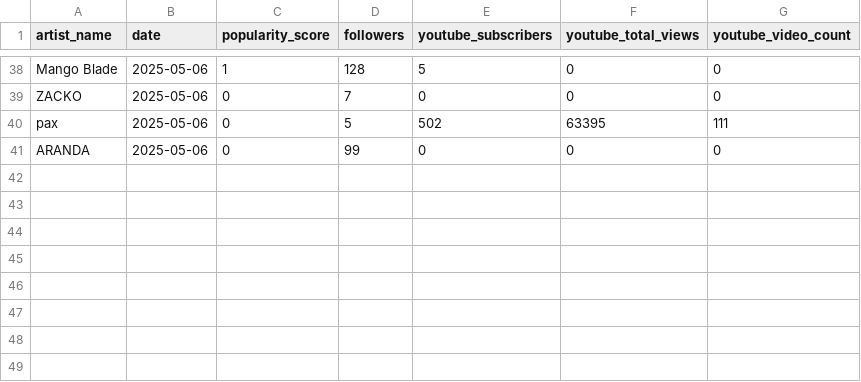
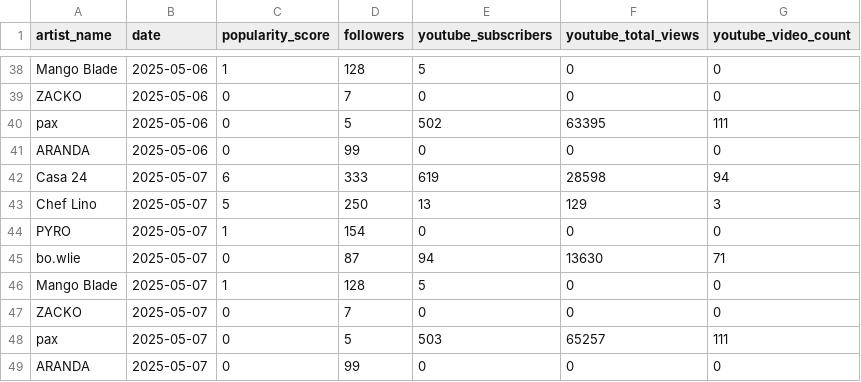
Before and after one commit to casa24records/DASHBOARD, a CSV file: data/popularity_scores.csv, drawn as a sheet; only a part is shown, gaps mark what is left out.

```diff
--- a/data/popularity_scores.csv
+++ b/data/popularity_scores.csv
@@ -41 +41,9 @@ pax,2025-05-06,0,5,502,63395,111
 ARANDA,2025-05-06,0,99,0,0,0
+Casa 24,2025-05-07,6,333,619,28598,94
+Chef Lino,2025-05-07,5,250,13,129,3
+PYRO,2025-05-07,1,154,0,0,0
+bo.wlie,2025-05-07,0,87,94,13630,71
+Mango Blade,2025-05-07,1,128,5,0,0
+ZACKO,2025-05-07,0,7,0,0,0
+pax,2025-05-07,0,5,503,65257,111
+ARANDA,2025-05-07,0,99,0,0,0
```
Also changed, not shown: 1 other file.
